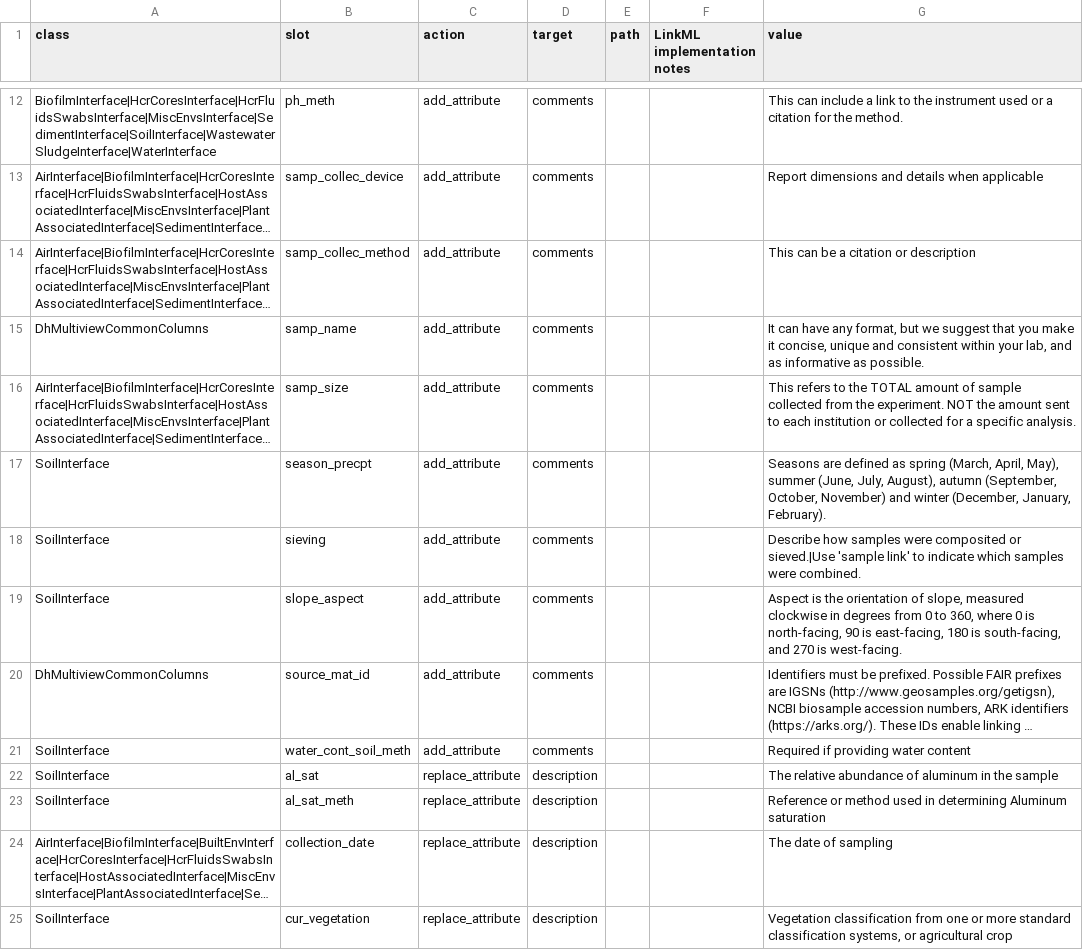
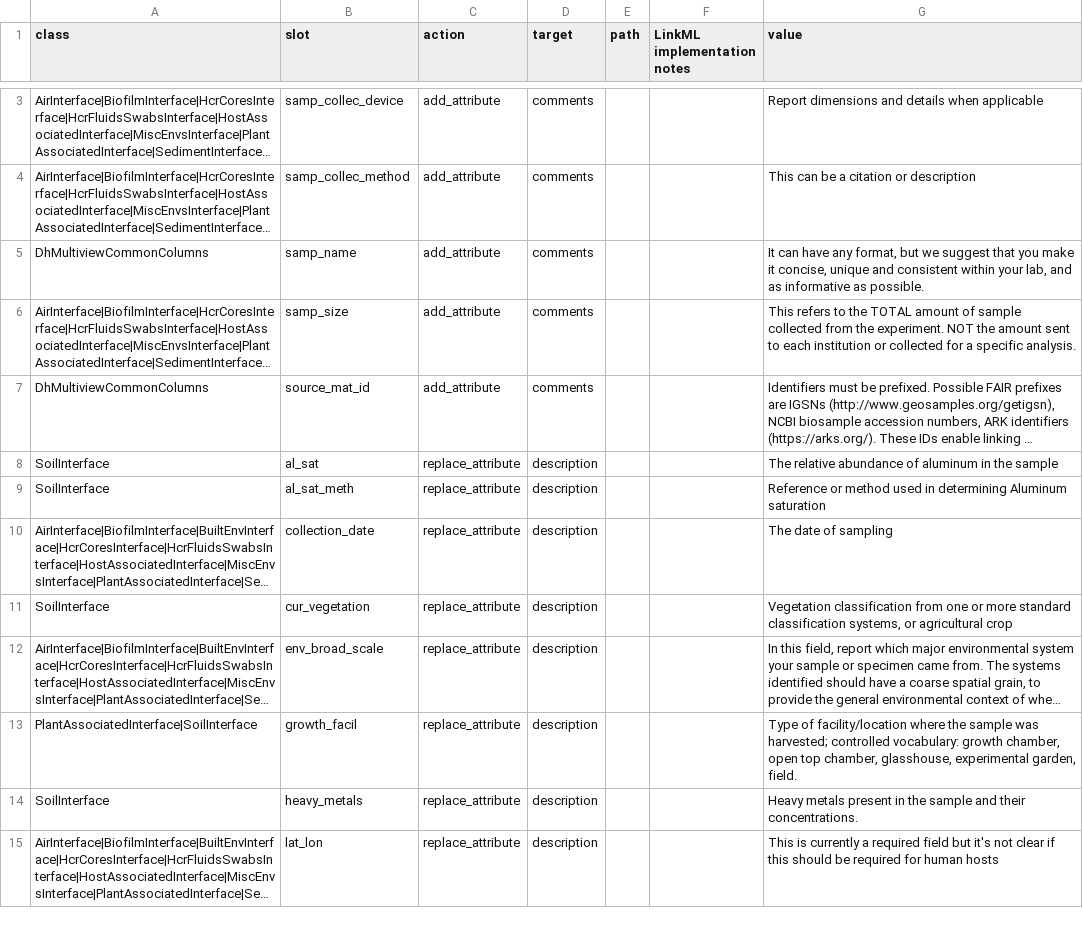
Before and after one commit to microbiomedata/submission-schema, a TSV file: sheets_and_friends/tsv_in/sheets-for-nmdc-submission-schema_modifications_long.tsv, drawn as a sheet; only a part is shown, gaps mark what is left out; the shorter side is filled out with more unchanged rows; long unchanged cells end in …; removed rows and columns are numbered as before the commit, all else as after; the diff covers the shown part only; the diff names each change by its address in the sheet, - before the commit and + after, or states it on an @@ line.

```diff
--- a/sheets_and_friends/tsv_in/sheets-for-nmdc-submission-schema_modifications_long.tsv
+++ b/sheets_and_friends/tsv_in/sheets-for-nmdc-submission-schema_modifications_long.tsv
-row 12: BiofilmInterface|HcrCoresInterface|HcrFluidsSwabsInterface|MiscEnvsInterface|SedimentInterface|SoilInterface|WastewaterSludgeInterface|WaterInterface | ph_meth | add_attribute | comments |  |  | This can include a link to the instrument used or a citation for the method.
-row 17: SoilInterface | season_precpt | add_attribute | comments |  |  | Seasons are defined as spring (March, April, May), summer (June, July, August), autumn (September, October, November) and winter (December, January, February).
-row 18: SoilInterface | sieving | add_attribute | comments |  |  | Describe how samples were composited or sieved.|Use 'sample link' to indicate which samples were combined.
-row 19: SoilInterface | slope_aspect | add_attribute | comments |  |  | Aspect is the orientation of slope, measured clockwise in degrees from 0 to 360, where 0 is north-facing, 90 is east-facing, 180 is south-facing, and 270 is west-facing.
-row 21: SoilInterface | water_cont_soil_meth | add_attribute | comments |  |  | Required if providing water content
```
Also changed, not shown: 3 added rows, 9 removed rows and 3 edited cells elsewhere in this file, schema_sheets/tsv_in/sheets-for-nmdc-submission-schema_slots.csv, 10 other files.
